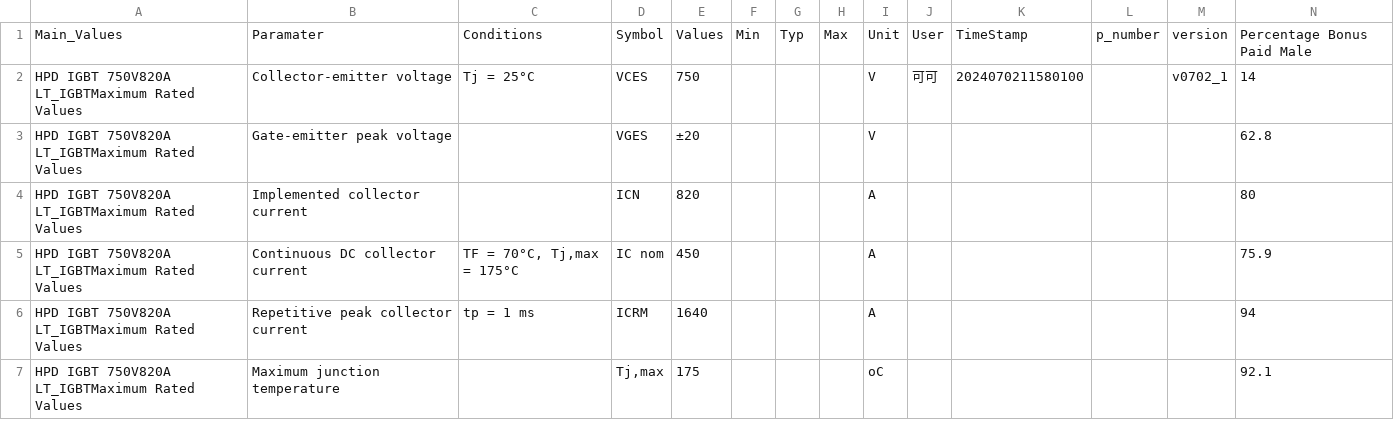
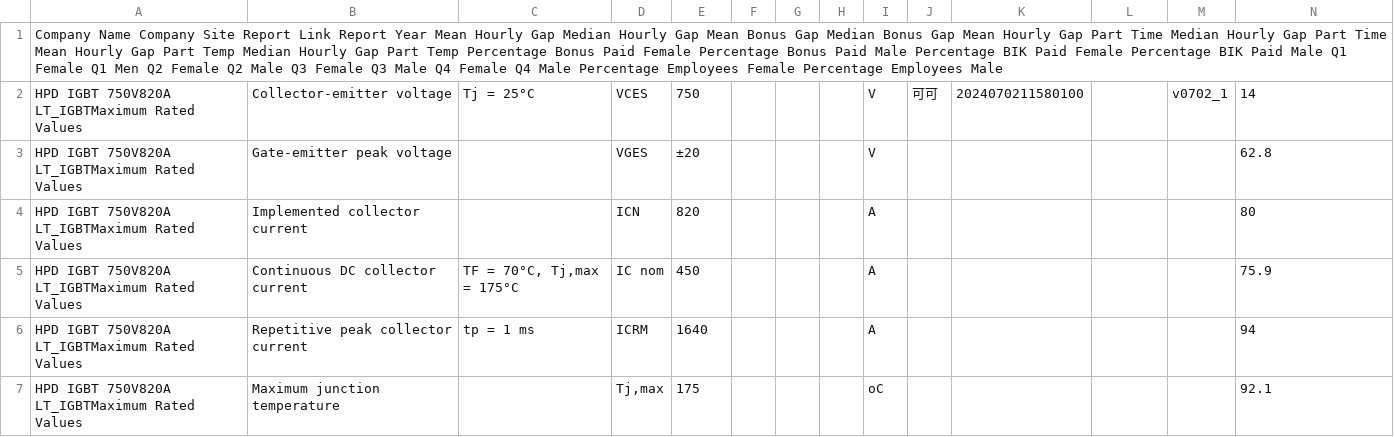
Before and after one commit to iwei-tsai/wms01, a CSV file: Datasheetdata.csv, drawn as a sheet; only a part is shown; removed rows and columns are numbered as before the commit, all else as after; rows hold the shown columns only; the diff names each change by its address in the sheet, - before the commit and + after, or states it on an @@ line.

Commit message:
Update Datasheetdata.csv

```diff
--- a/Datasheetdata.csv
+++ b/Datasheetdata.csv
-row 1: Main_Values | Paramater | Conditions | Symbol | Values | Min | Typ | Max | Unit | User | TimeStamp | p_number | version | Percentage Bonus Paid Male
+row 1: Company Name Company Site Report Link Report Year Mean Hourly Gap Median Hourly Gap Mean Bonus Gap Median Bonus Gap Mean Hourly Gap Part Time Median Hourly Gap Part Time Mean Hourly Gap Part Temp Median Hourly Gap Part Temp Percentage Bonus Paid Female Percentage Bonus Paid Male Percentage BIK Paid Female Percentage BIK Paid Male Q1 Female Q1 Men Q2 Female Q2 Male Q3 Female Q3 Male Q4 Female Q4 Male Percentage Employees Female Percentage Employees Male
```
